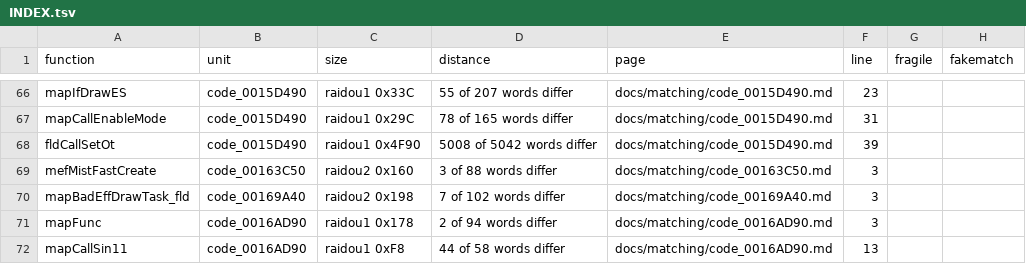
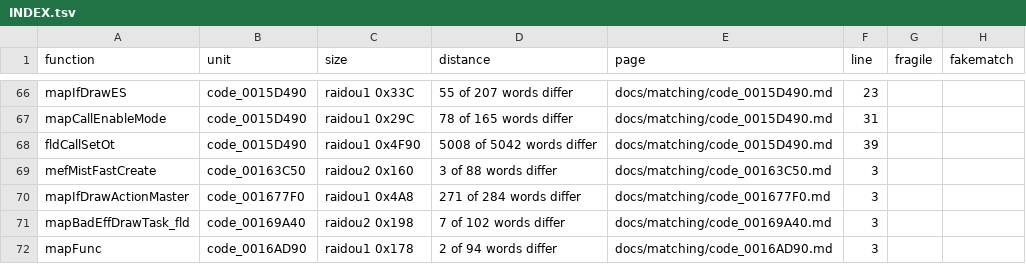
Before and after one commit to Megami-Decomps/raidou-decomp, a TSV file: docs/matching/INDEX.tsv, drawn as a sheet; only a part is shown, gaps mark what is left out; the shorter side is filled out with more unchanged rows; the diff names each change by its address in the sheet, - before the commit and + after, or states it on an @@ line.

Commit message:
Draft mapIfDrawActionMaster, the field action prompt

```diff
--- a/docs/matching/INDEX.tsv
+++ b/docs/matching/INDEX.tsv
+row 70: mapIfDrawActionMaster | code_001677F0 | raidou1 0x4A8 | 271 of 284 words differ | docs/matching/code_001677F0.md | 3
```
Also changed, not shown: 4 other files.
